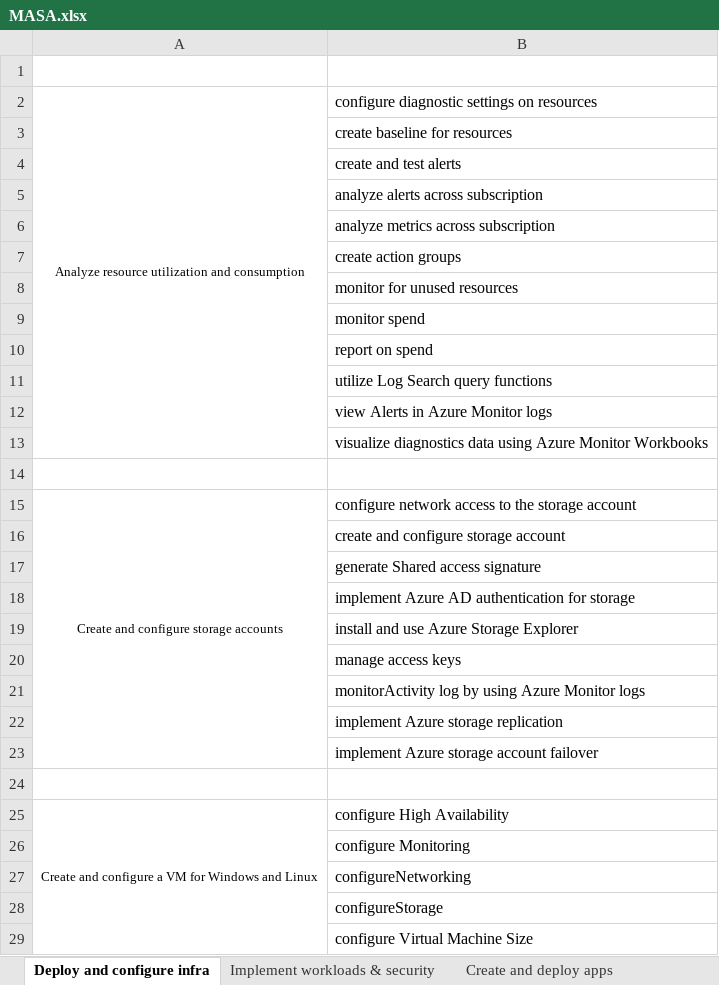
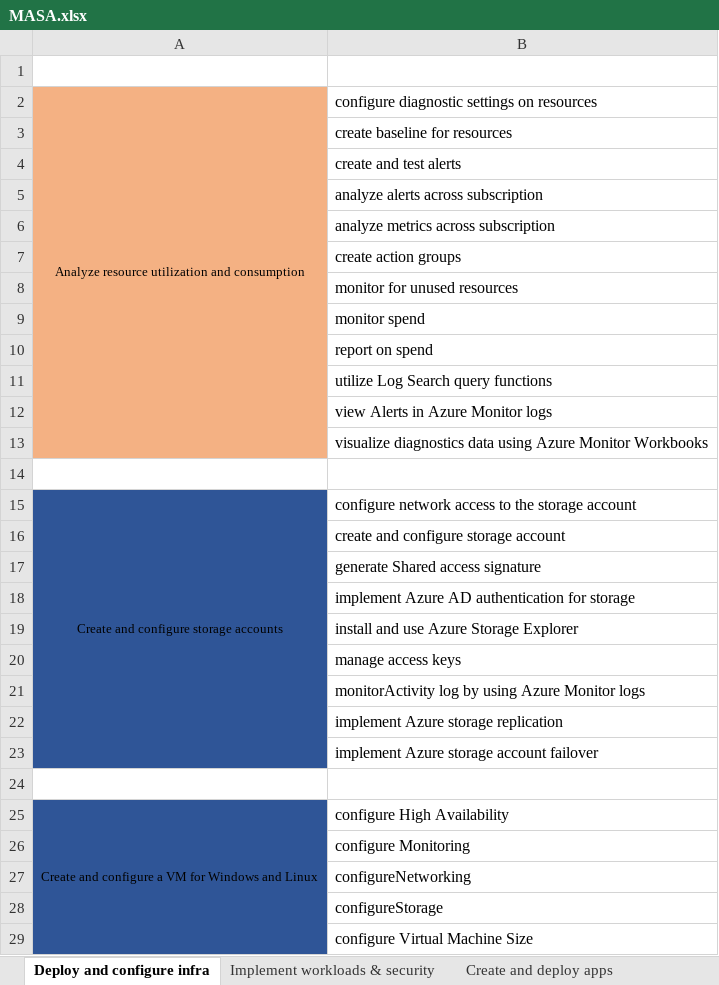
Before and after one commit to kumarsumit1/masa, an Excel workbook: MASA.xlsx, sheet Deploy and configure infra, drawn as a sheet; only a part is shown; values as stored, in another font and other column widths than the file's, no borders; the diff covers the shown part only; the diff names each change by its address in the sheet, - before the commit and + after, or states it on an @@ line.

```diff
--- a/MASA.xlsx (sheet Deploy and configure infra)
+++ b/MASA.xlsx (sheet Deploy and configure infra)
-A2:A13 fill: none
+A2:A13 fill: #F4B183
-A15:A23 fill: none
+A15:A23 fill: #2F5597
-A25:A29 fill: none
+A25:A29 fill: #2F5597
```
Also changed, not shown: cell formats elsewhere in this sheet, sheet Implement workloads & security, sheet cloud and for Azure storage, sheet authentication & secure data, sheet Create and deploy apps, 4 other files.
